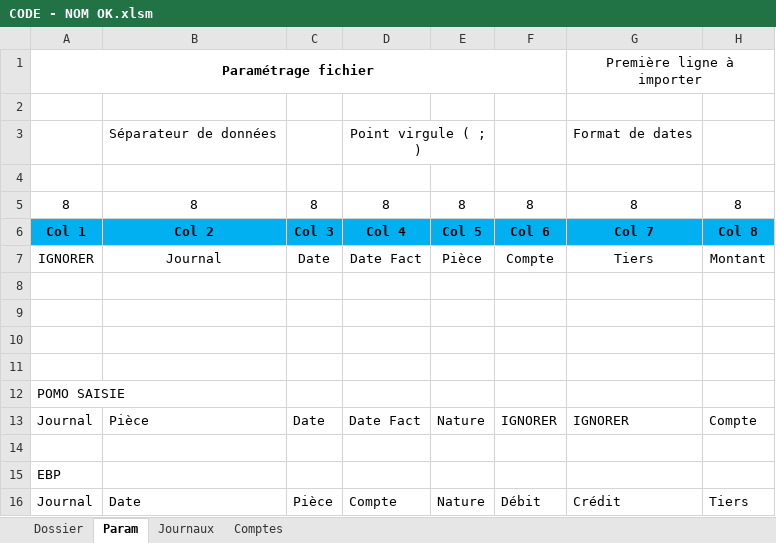
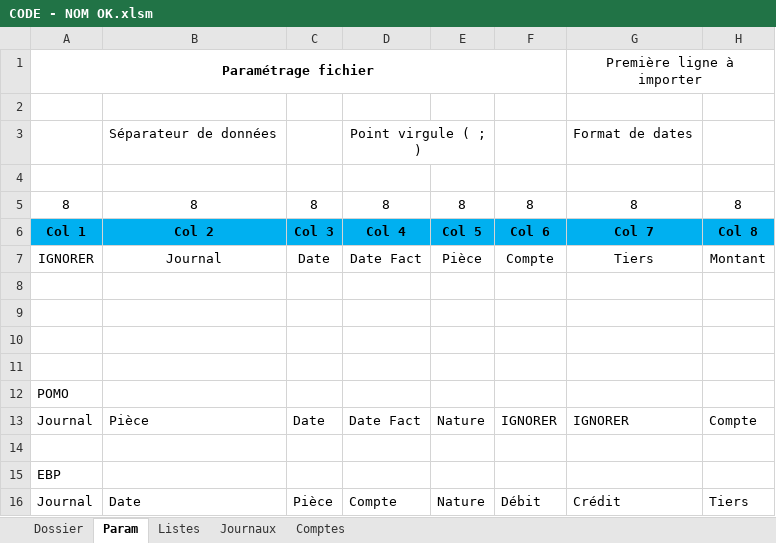
Before and after one commit to fd-devel/Importation, an Excel workbook: CODE - NOM OK.xlsm, sheet Param, drawn as a sheet; only a part is shown; values as stored, in another font and other column widths than the file's, no borders; charts and pictures not drawn; the diff names each change by its address in the sheet, - before the commit and + after, or states it on an @@ line.

```diff
--- a/CODE - NOM OK.xlsm (sheet Param)
+++ b/CODE - NOM OK.xlsm (sheet Param)
@@ sheet tab unhidden: Listes @@
-A12: POMO SAISIE
+A12: POMO
```
Also changed, not shown: charts or pictures.
